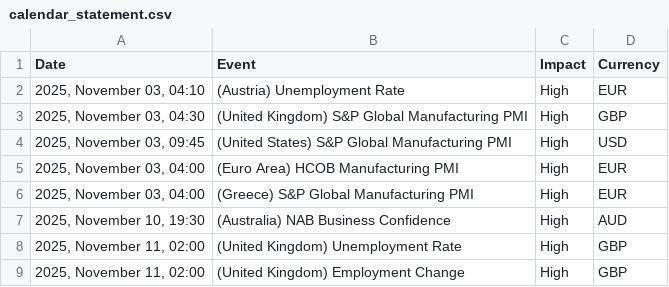
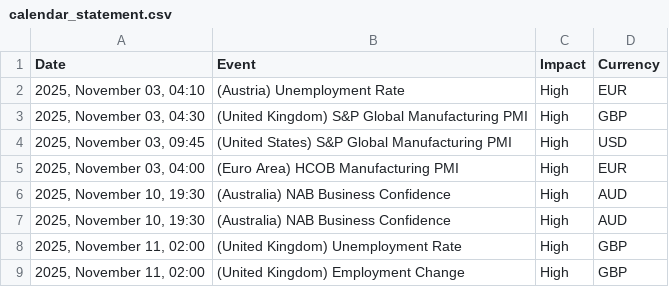
Before and after one commit to Djodan/News_Analyzer, a CSV file: calendar_statement.csv, drawn as a sheet; only a part is shown; removed rows and columns are numbered as before the commit, all else as after; the diff names each change by its address in the sheet, - before the commit and + after, or states it on an @@ line.

```diff
--- a/calendar_statement.csv
+++ b/calendar_statement.csv
-row 6: 2025, November 03, 04:00 | (Greece) S&P Global Manufacturing PMI | High | EUR
+row 6: 2025, November 10, 19:30 | (Australia) NAB Business Confidence | High | AUD
```
Also changed, not shown: 12 other files.
